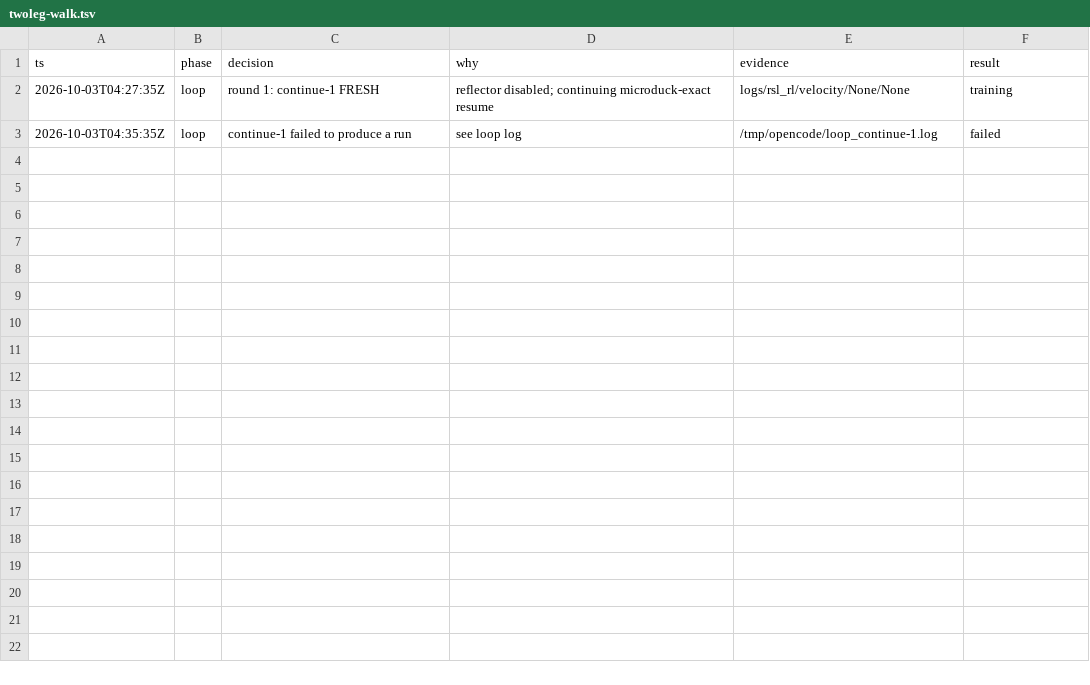
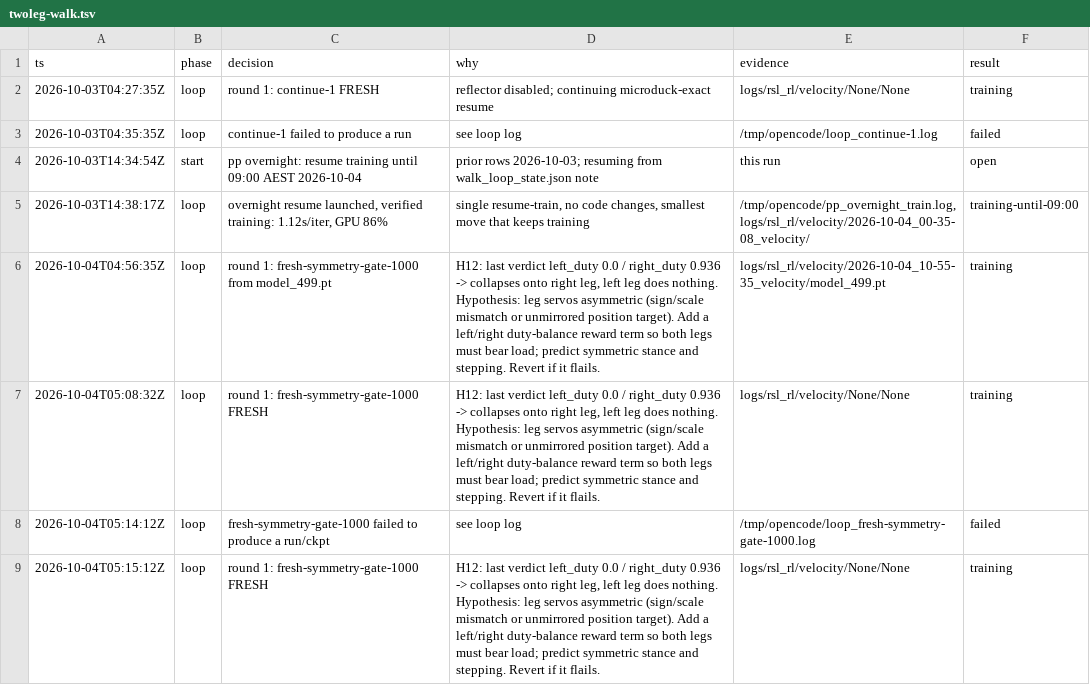
Before and after one commit to kenpeter/twoleg, a TSV file: .audit/twoleg-walk.tsv, drawn as a sheet; the diff names each change by its address in the sheet, - before the commit and + after, or states it on an @@ line.

```diff
--- a/.audit/twoleg-walk.tsv
+++ b/.audit/twoleg-walk.tsv
+row 4: 2026-10-03T14:34:54Z | start | pp overnight: resume training until 09:00 AEST 2026-10-04 | prior rows 2026-10-03; resuming from walk_loop_state.json note | this run | open
+row 5: 2026-10-03T14:38:17Z | loop | overnight resume launched, verified training: 1.12s/iter, GPU 86% | single resume-train, no code changes, smallest move that keeps training | /tmp/opencode/pp_overnight_train.log, logs/rsl_rl/velocity/2026-10-04_00-35-08_velocity/ | training-until-09:00
+row 6: 2026-10-04T04:56:35Z | loop | round 1: fresh-symmetry-gate-1000 from model_499.pt | H12: last verdict left_duty 0.0 / right_duty 0.936 -> collapses onto right leg, left leg does nothing. Hypothesis: leg servos asymmetric (sign/scale mismatch or unmirrored position target). Add a left/right duty-balance reward term so both legs must bear load; predict symmetric stance and stepping. Revert if it flails. | logs/rsl_rl/velocity/2026-10-04_10-55-35_velocity/model_499.pt | training
+row 7: 2026-10-04T05:08:32Z | loop | round 1: fresh-symmetry-gate-1000 FRESH | H12: last verdict left_duty 0.0 / right_duty 0.936 -> collapses onto right leg, left leg does nothing. Hypothesis: leg servos asymmetric (sign/scale mismatch or unmirrored position target). Add a left/right duty-balance reward term so both legs must bear load; predict symmetric stance and stepping. Revert if it flails. | logs/rsl_rl/velocity/None/None | training
+row 8: 2026-10-04T05:14:12Z | loop | fresh-symmetry-gate-1000 failed to produce a run/ckpt | see loop log | /tmp/opencode/loop_fresh-symmetry-gate-1000.log | failed
+row 9: 2026-10-04T05:15:12Z | loop | round 1: fresh-symmetry-gate-1000 FRESH | H12: last verdict left_duty 0.0 / right_duty 0.936 -> collapses onto right leg, left leg does nothing. Hypothesis: leg servos asymmetric (sign/scale mismatch or unmirrored position target). Add a left/right duty-balance reward term so both legs must bear load; predict symmetric stance and stepping. Revert if it flails. | logs/rsl_rl/velocity/None/None | training
```
Also changed, not shown: 5 other files.
